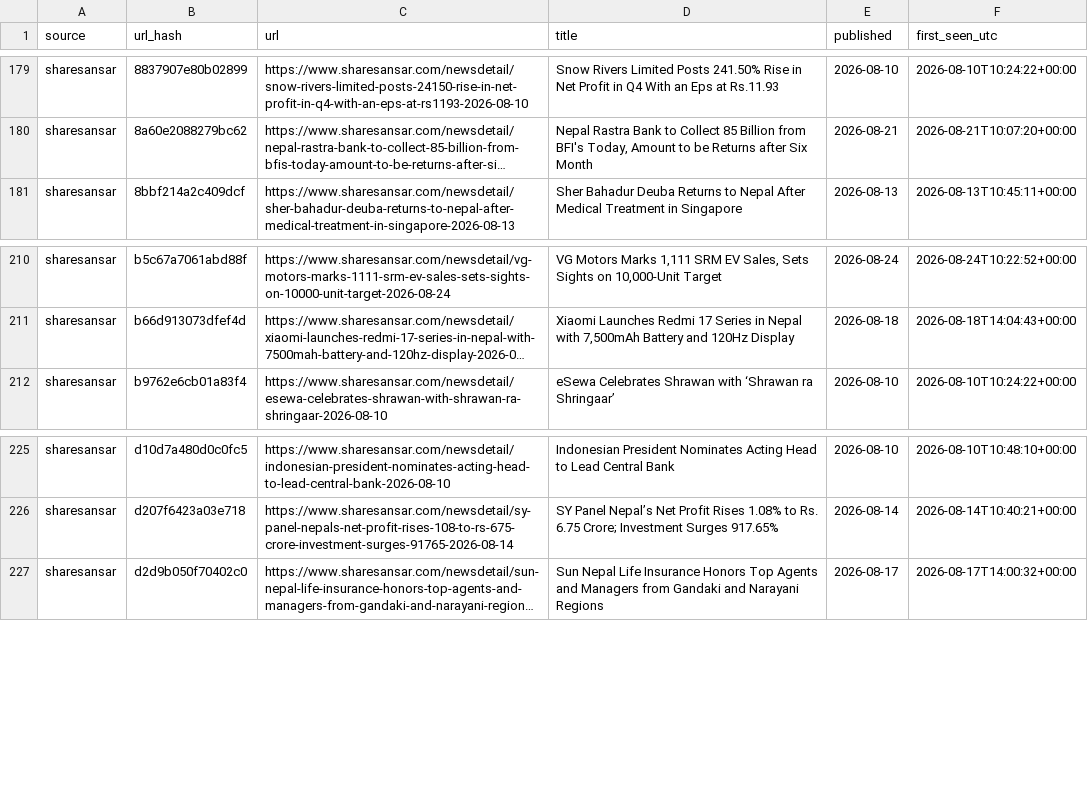
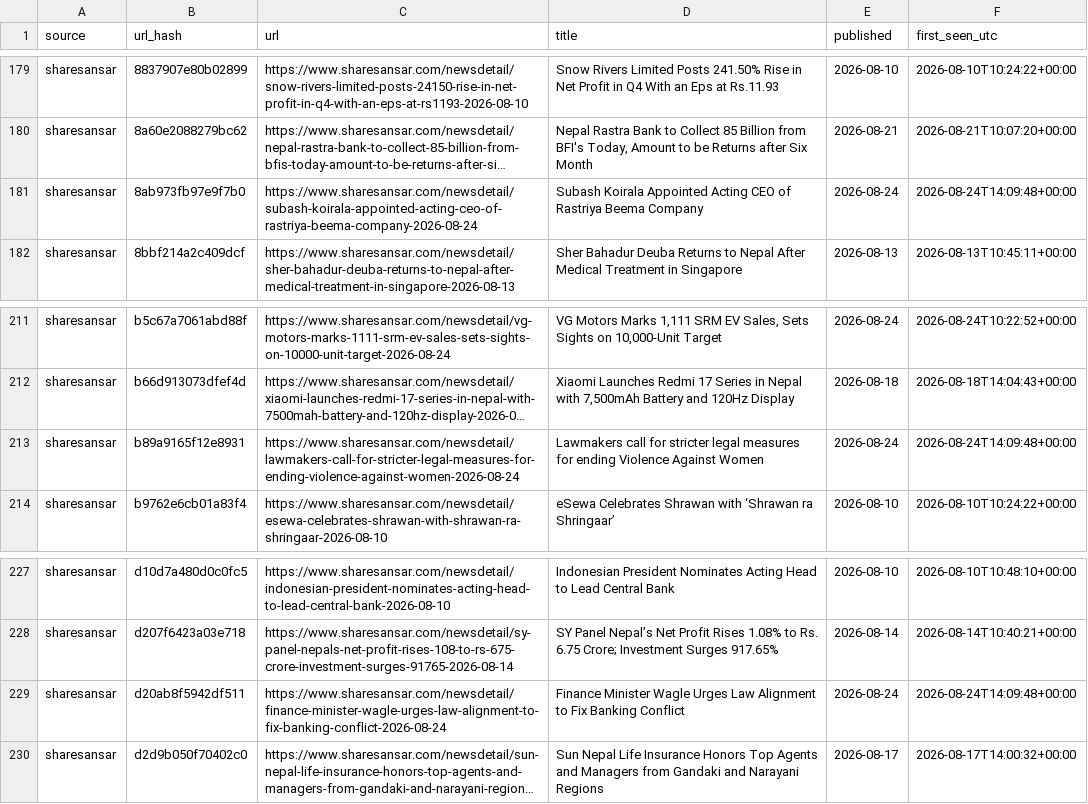
Before and after one commit to Aabaran7/nepse-forecast, a CSV file: data-mirror/news/headlines.csv, drawn as a sheet; only a part is shown, gaps mark what is left out; long unchanged cells end in …; the diff names each change by its address in the sheet, - before the commit and + after, or states it on an @@ line.

Commit message:
data: 2026-08-24 archive + predictions

```diff
--- a/data-mirror/news/headlines.csv
+++ b/data-mirror/news/headlines.csv
+row 181: sharesansar | 8ab973fb97e9f7b0 | https://www.sharesansar.com/newsdetail/subash-koirala-appointed-acting-ceo-of-rastriya-beema-company-2026-08-24 | Subash Koirala Appointed Acting CEO of Rastriya Beema Company | 2026-08-24 | 2026-08-24T14:09:48+00:00
+row 213: sharesansar | b89a9165f12e8931 | https://www.sharesansar.com/newsdetail/lawmakers-call-for-stricter-legal-measures-for-ending-violence-against-women-2026-08-24 | Lawmakers call for stricter legal measures for ending Violence Against Women | 2026-08-24 | 2026-08-24T14:09:48+00:00
+row 229: sharesansar | d20ab8f5942df511 | https://www.sharesansar.com/newsdetail/finance-minister-wagle-urges-law-alignment-to-fix-banking-conflict-2026-08-24 | Finance Minister Wagle Urges Law Alignment to Fix Banking Conflict | 2026-08-24 | 2026-08-24T14:09:48+00:00
```
Also changed, not shown: data-mirror/archive/_manifest.csv, data-mirror/news/_manifest.csv, 3 other files.
